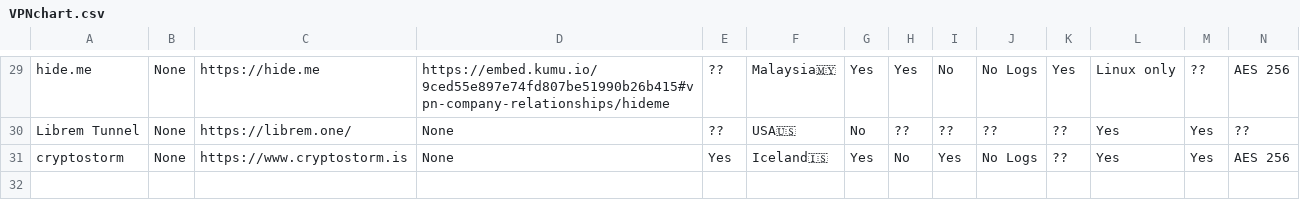
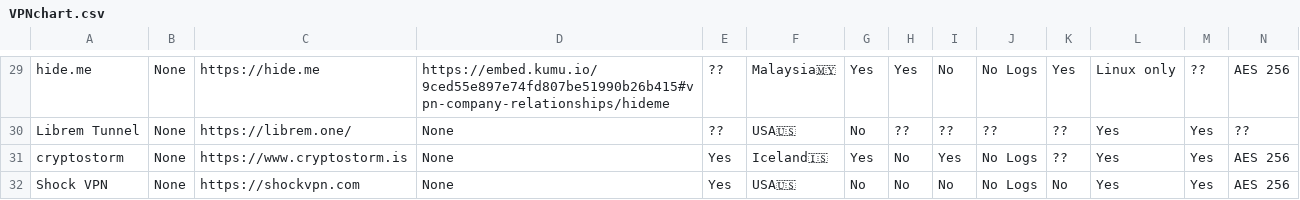
Before and after one commit to techlore/website, a CSV file: assets/vpn/VPNchart.csv, drawn as a sheet; only a part is shown, gaps mark what is left out; rows hold the shown columns only; the diff names each change by its address in the sheet, - before the commit and + after, or states it on an @@ line.

Commit message:
Added Shock VPN to the VPN chart

```diff
--- a/assets/vpn/VPNchart.csv
+++ b/assets/vpn/VPNchart.csv
+row 32: Shock VPN | None | https://shockvpn.com | None | Yes | USA🇺🇸 | No | No | No | No Logs | No | Yes | Yes | AES 256
```
